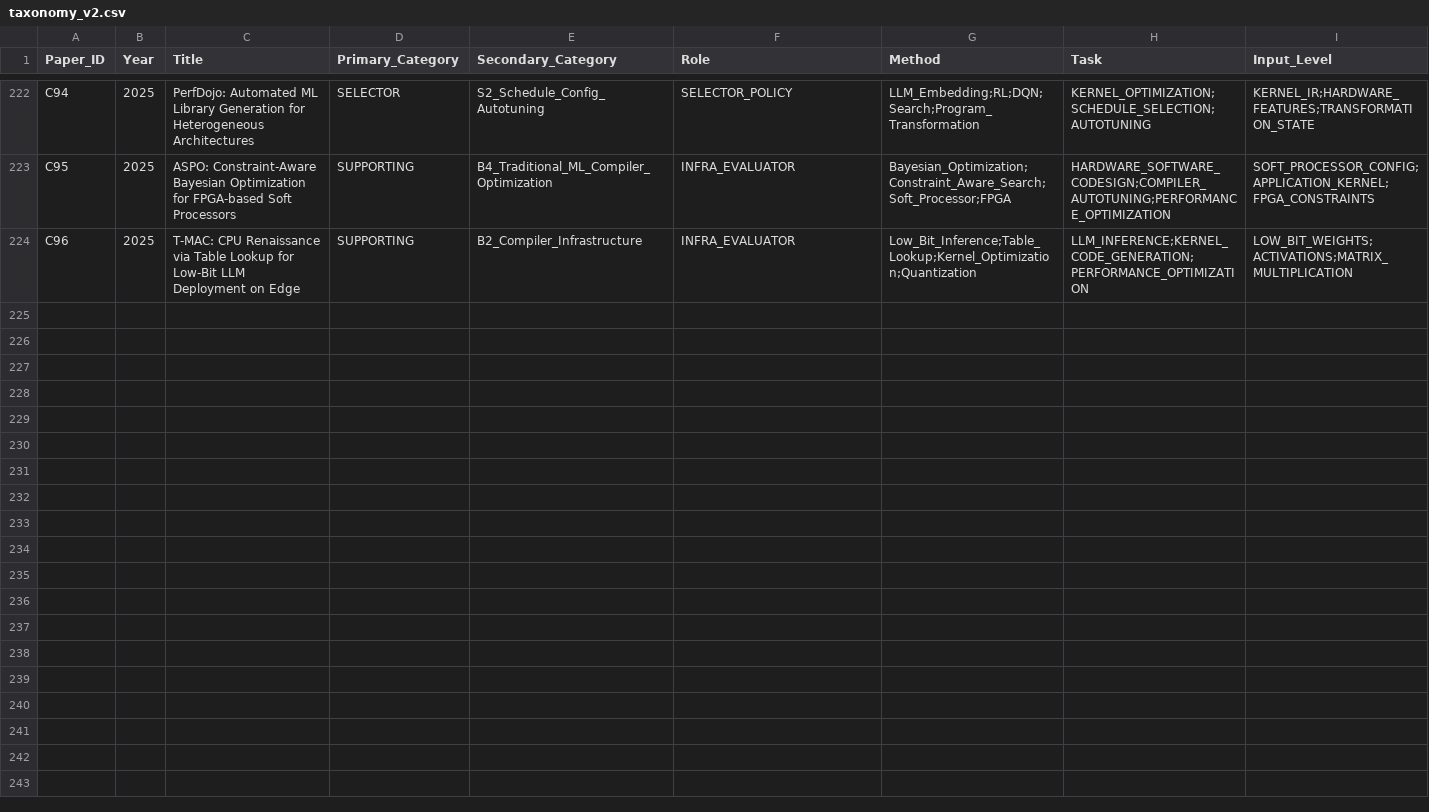
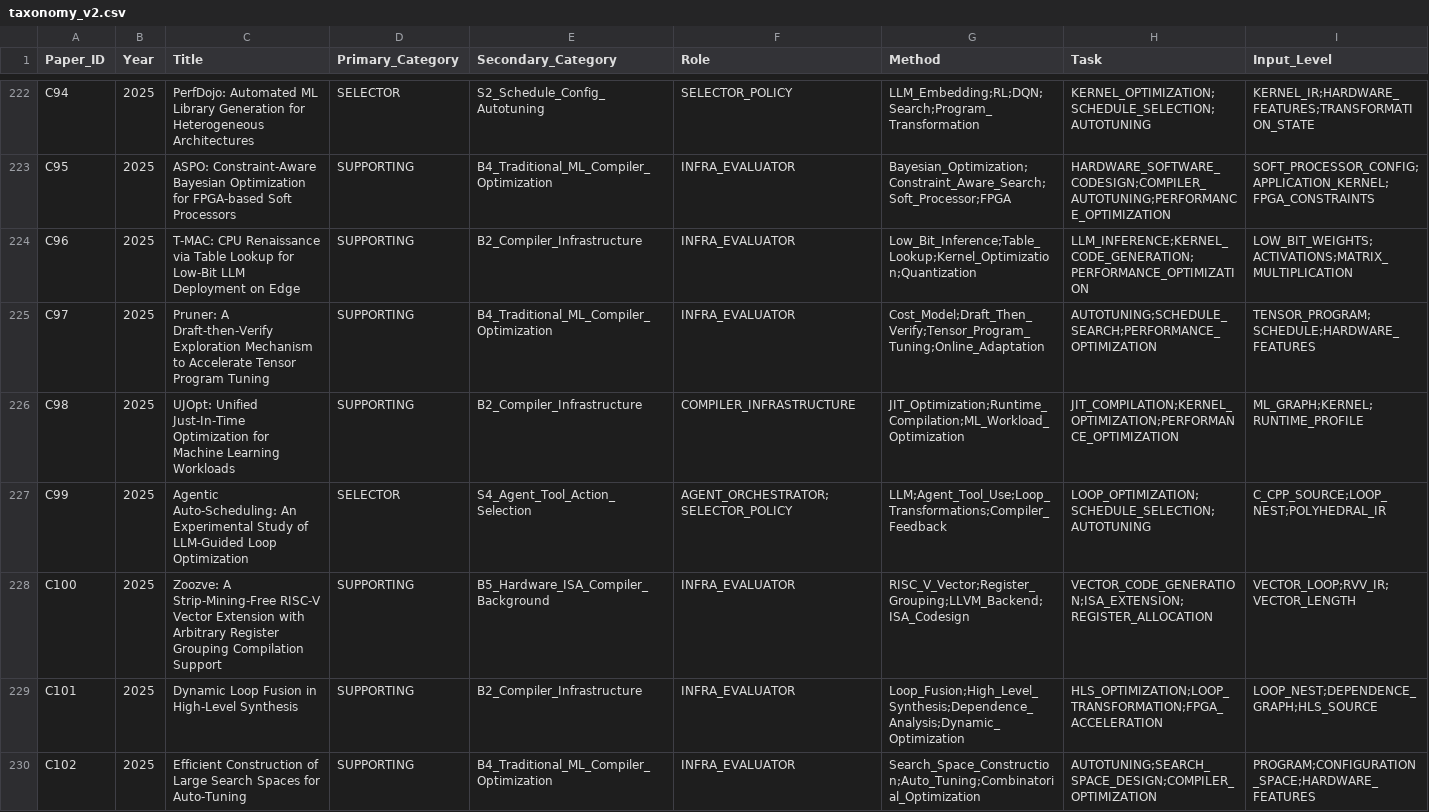
Before and after one commit to qingwan12138/AI-compiler-RISCV-opt-lit, a CSV file: taxonomy_v2.csv, drawn as a sheet; only a part is shown, gaps mark what is left out; rows hold the shown columns only; the diff names each change by its address in the sheet, - before the commit and + after, or states it on an @@ line.

```diff
--- a/taxonomy_v2.csv
+++ b/taxonomy_v2.csv
+row 225: C97 | 2025 | Pruner: A Draft-then-Verify Exploration Mechanism to Accelerate Tensor Program Tuning | SUPPORTING | B4_Traditional_ML_Compiler_Optimization | INFRA_EVALUATOR | Cost_Model;Draft_Then_Verify;Tensor_Program_Tuning;Online_Adaptation | AUTOTUNING;SCHEDULE_SEARCH;PERFORMANCE_OPTIMIZATION | TENSOR_PROGRAM;SCHEDULE;HARDWARE_FEATURES
+row 226: C98 | 2025 | UJOpt: Unified Just-In-Time Optimization for Machine Learning Workloads | SUPPORTING | B2_Compiler_Infrastructure | COMPILER_INFRASTRUCTURE | JIT_Optimization;Runtime_Compilation;ML_Workload_Optimization | JIT_COMPILATION;KERNEL_OPTIMIZATION;PERFORMANCE_OPTIMIZATION | ML_GRAPH;KERNEL;RUNTIME_PROFILE
+row 227: C99 | 2025 | Agentic Auto-Scheduling: An Experimental Study of LLM-Guided Loop Optimization | SELECTOR | S4_Agent_Tool_Action_Selection | AGENT_ORCHESTRATOR;SELECTOR_POLICY | LLM;Agent_Tool_Use;Loop_Transformations;Compiler_Feedback | LOOP_OPTIMIZATION;SCHEDULE_SELECTION;AUTOTUNING | C_CPP_SOURCE;LOOP_NEST;POLYHEDRAL_IR
+row 228: C100 | 2025 | Zoozve: A Strip-Mining-Free RISC-V Vector Extension with Arbitrary Register Grouping Compilation Support | SUPPORTING | B5_Hardware_ISA_Compiler_Background | INFRA_EVALUATOR | RISC_V_Vector;Register_Grouping;LLVM_Backend;ISA_Codesign | VECTOR_CODE_GENERATION;ISA_EXTENSION;REGISTER_ALLOCATION | VECTOR_LOOP;RVV_IR;VECTOR_LENGTH
+row 229: C101 | 2025 | Dynamic Loop Fusion in High-Level Synthesis | SUPPORTING | B2_Compiler_Infrastructure | INFRA_EVALUATOR | Loop_Fusion;High_Level_Synthesis;Dependence_Analysis;Dynamic_Optimization | HLS_OPTIMIZATION;LOOP_TRANSFORMATION;FPGA_ACCELERATION | LOOP_NEST;DEPENDENCE_GRAPH;HLS_SOURCE
+row 230: C102 | 2025 | Efficient Construction of Large Search Spaces for Auto-Tuning | SUPPORTING | B4_Traditional_ML_Compiler_Optimization | INFRA_EVALUATOR | Search_Space_Construction;Auto_Tuning;Combinatorial_Optimization | AUTOTUNING;SEARCH_SPACE_DESIGN;COMPILER_OPTIMIZATION | PROGRAM;CONFIGURATION_SPACE;HARDWARE_FEATURES
```
Also changed, not shown: 15 other files.
